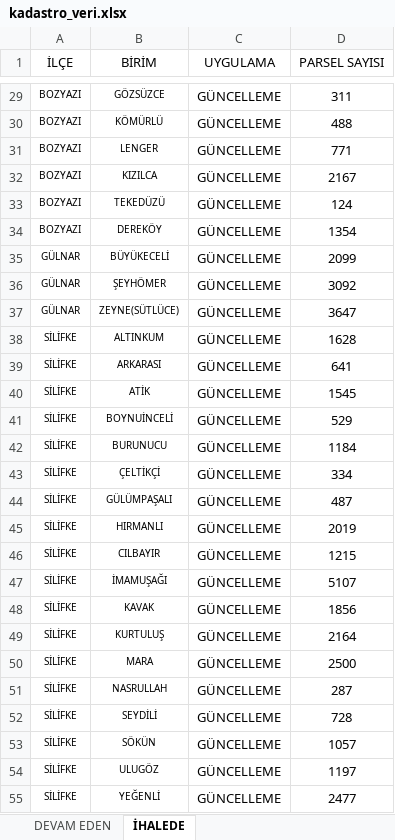
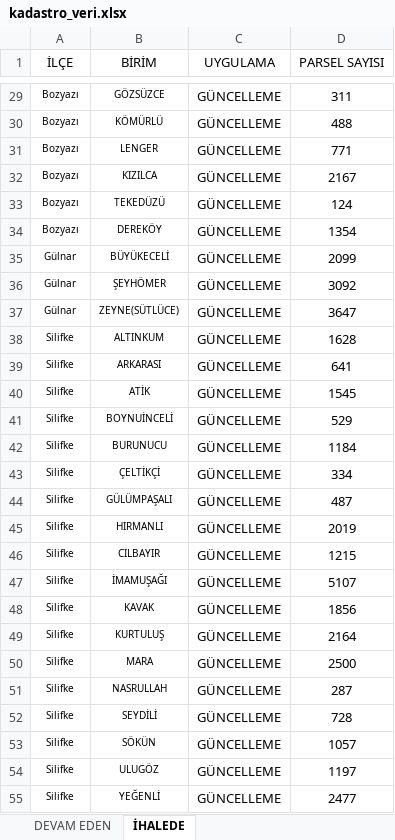
Before and after one commit to gokhangeo/bot, an Excel workbook: kadastro_veri.xlsx, sheet İHALEDE, drawn as a sheet; only a part is shown, gaps mark what is left out; values as stored, in another font and other column widths than the file's, no borders; the diff covers the shown part only; the diff names each change by its address in the sheet, - before the commit and + after, or states it on an @@ line.

```diff
--- a/kadastro_veri.xlsx (sheet İHALEDE)
+++ b/kadastro_veri.xlsx (sheet İHALEDE)
-A29:A34 (İLÇE): BOZYAZI
+A29:A34 (İLÇE): Bozyazı
-A35:A37 (İLÇE): GÜLNAR
+A35:A37 (İLÇE): Gülnar
-A38:A55 (İLÇE): SİLİFKE
+A38:A55 (İLÇE): Silifke
```
Also changed, not shown: 27 edited cells elsewhere in this sheet.
